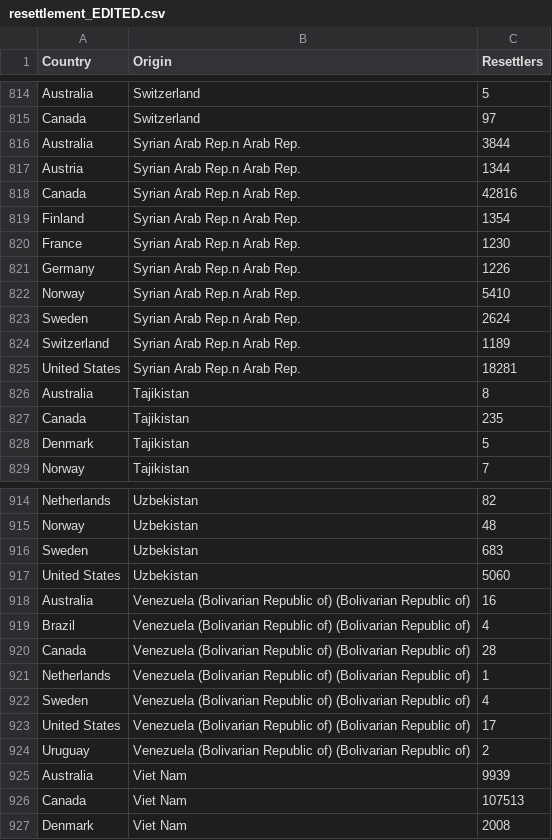
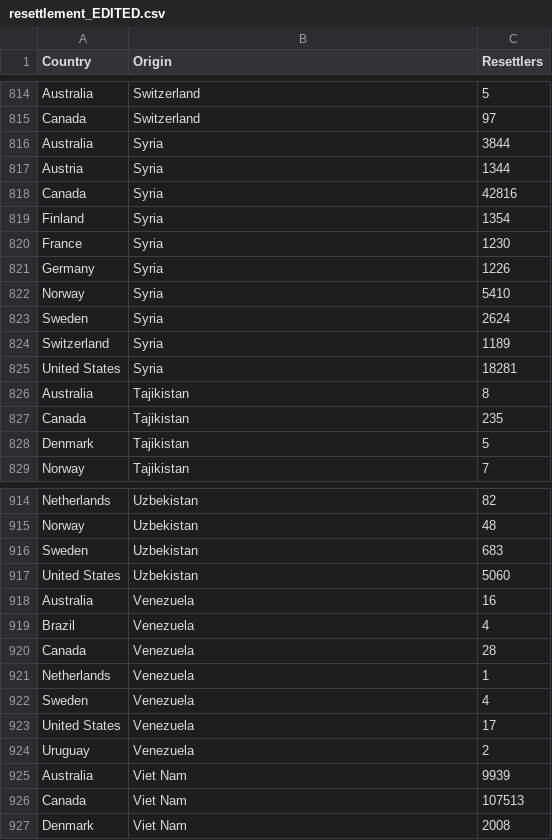
Before and after one commit to Mutlaq0/project_Asylum, a CSV file: resettlement_EDITED.csv, drawn as a sheet; only a part is shown, gaps mark what is left out.

```diff
--- a/resettlement_EDITED.csv
+++ b/resettlement_EDITED.csv
@@ -815,12 +815,12 @@ Australia,Switzerland,5
 Canada,Switzerland,97
-Australia,Syrian Arab Rep.n Arab Rep.,3844
-Austria,Syrian Arab Rep.n Arab Rep.,1344
-Canada,Syrian Arab Rep.n Arab Rep.,42816
-Finland,Syrian Arab Rep.n Arab Rep.,1354
-France,Syrian Arab Rep.n Arab Rep.,1230
-Germany,Syrian Arab Rep.n Arab Rep.,1226
-Norway,Syrian Arab Rep.n Arab Rep.,5410
-Sweden,Syrian Arab Rep.n Arab Rep.,2624
-Switzerland,Syrian Arab Rep.n Arab Rep.,1189
-United States,Syrian Arab Rep.n Arab Rep.,18281
+Australia,Syria,3844
+Austria,Syria,1344
+Canada,Syria,42816
+Finland,Syria,1354
+France,Syria,1230
+Germany,Syria,1226
+Norway,Syria,5410
+Sweden,Syria,2624
+Switzerland,Syria,1189
+United States,Syria,18281
 Australia,Tajikistan,8
@@ -917,9 +917,9 @@ Sweden,Uzbekistan,683
 United States,Uzbekistan,5060
-Australia,Venezuela (Bolivarian Republic of) (Bolivarian Republic of),16
-Brazil,Venezuela (Bolivarian Republic of) (Bolivarian Republic of),4
-Canada,Venezuela (Bolivarian Republic of) (Bolivarian Republic of),28
-Netherlands,Venezuela (Bolivarian Republic of) (Bolivarian Republic of),1
-Sweden,Venezuela (Bolivarian Republic of) (Bolivarian Republic of),4
-United States,Venezuela (Bolivarian Republic of) (Bolivarian Republic of),17
-Uruguay,Venezuela (Bolivarian Republic of) (Bolivarian Republic of),2
+Australia,Venezuela,16
+Brazil,Venezuela,4
+Canada,Venezuela,28
+Netherlands,Venezuela,1
+Sweden,Venezuela,4
+United States,Venezuela,17
+Uruguay,Venezuela,2
 Australia,Viet Nam,9939
```
Also changed, not shown: 6 other files.
